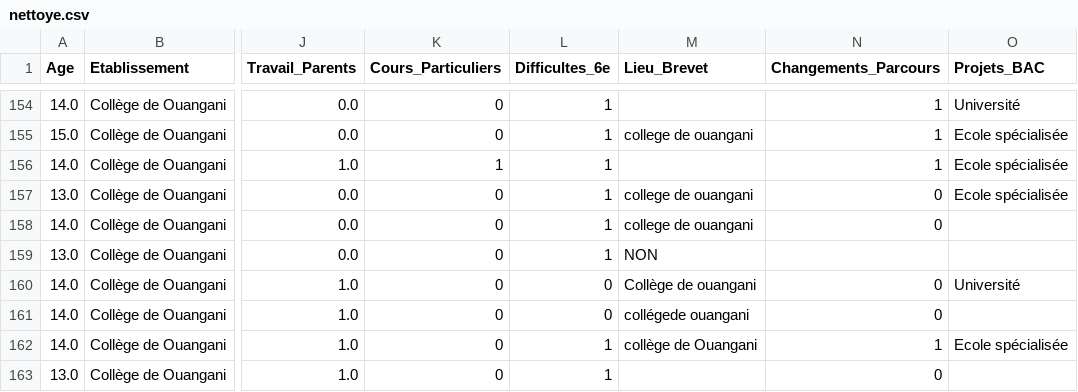
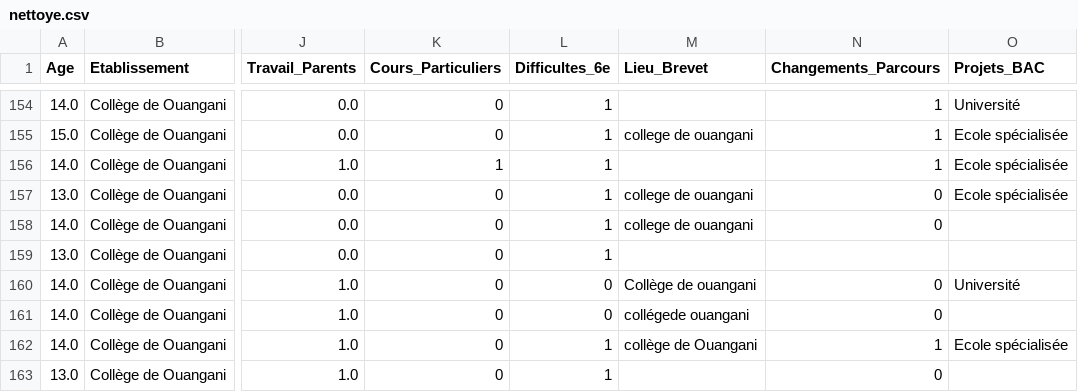
Before and after one commit to SamiraMS2050/Projet2025, a CSV file: nettoye.csv, drawn as a sheet; only a part is shown, gaps mark what is left out; the diff names each change by its address in the sheet, - before the commit and + after, or states it on an @@ line.

```diff
--- a/nettoye.csv
+++ b/nettoye.csv
-M159 (Lieu_Brevet): NON
+M159 (Lieu_Brevet): (empty)
```
